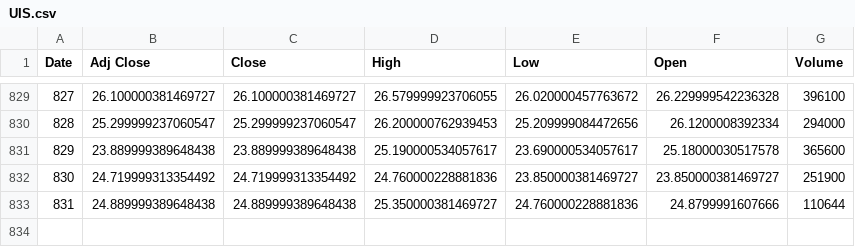
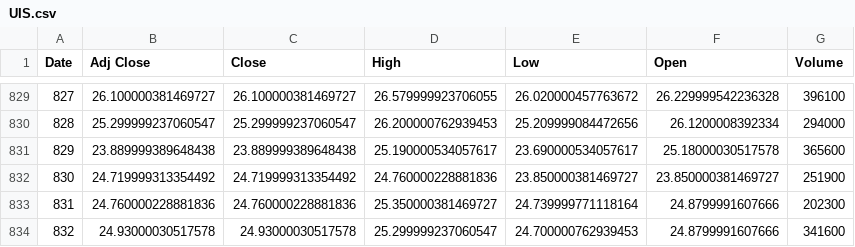
Before and after one commit to JakeGads/Senior-Sem-Stonks, a CSV file: data/UIS.csv, drawn as a sheet; only a part is shown, gaps mark what is left out; removed rows and columns are numbered as before the commit, all else as after; the diff names each change by its address in the sheet, - before the commit and + after, or states it on an @@ line.

```diff
--- a/data/UIS.csv
+++ b/data/UIS.csv
-row 833: 831 | 24.889999389648438 | 24.889999389648438 | 25.350000381469727 | 24.760000228881836 | 24.8799991607666 | 110644
+row 833: 831 | 24.760000228881836 | 24.760000228881836 | 25.350000381469727 | 24.739999771118164 | 24.8799991607666 | 202300
+row 834: 832 | 24.93000030517578 | 24.93000030517578 | 25.299999237060547 | 24.700000762939453 | 24.8799991607666 | 341600
```
Also changed, not shown: data/VHC.csv, 10 other files.
